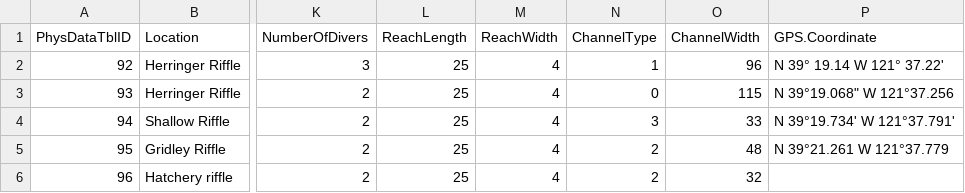
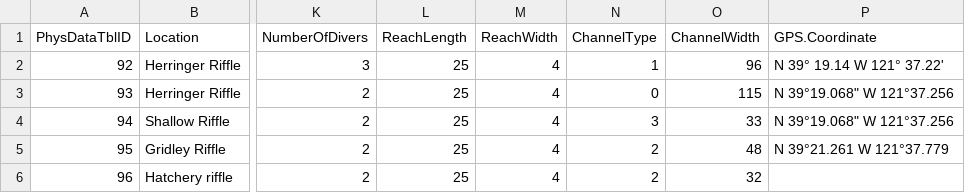
Before and after one commit to FlowWest/feather-mini-snorkel, a CSV file: data-raw/database-tables/location_table.csv, drawn as a sheet; only a part is shown, gaps mark what is left out; the diff names each change by its address in the sheet, - before the commit and + after, or states it on an @@ line.

Commit message:
updated teh 2002 locations and logic

```diff
--- a/data-raw/database-tables/location_table.csv
+++ b/data-raw/database-tables/location_table.csv
-P4 (GPS.Coordinate): N 39°19.734' W 121°37.791'
+P4 (GPS.Coordinate): N 39°19.068" W 121°37.256
```
Also changed, not shown: 5 other files.
